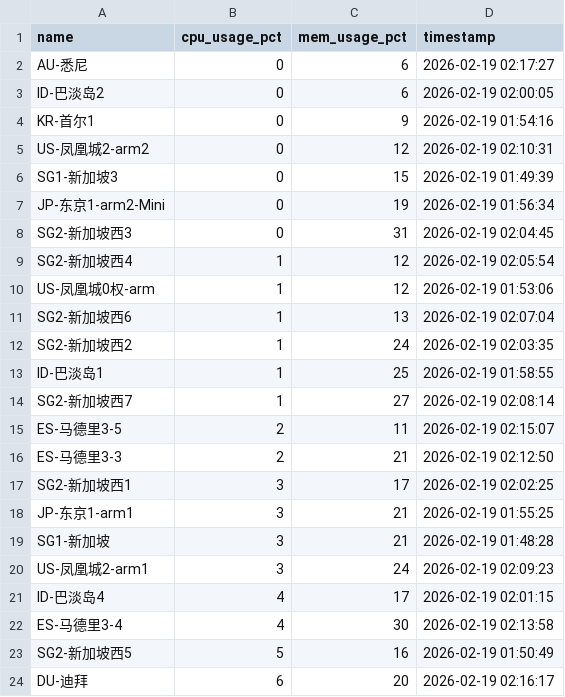
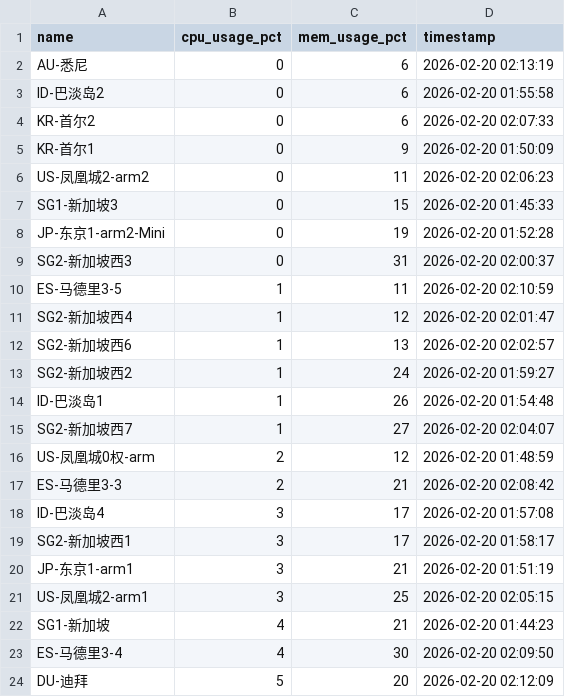
Before and after one commit to suwei8/oci-keepalive-tunnel, a CSV file: csv/resource_usage.csv, drawn as a sheet; only a part is shown; the diff covers the shown part only.

```diff
--- a/csv/resource_usage.csv
+++ b/csv/resource_usage.csv
@@ -1,24 +1,24 @@
 name,cpu_usage_pct,mem_usage_pct,timestamp
-AU-悉尼,0,6,2026-02-19 02:17:27
-ID-巴淡岛2,0,6,2026-02-19 02:00:05
-KR-首尔1,0,9,2026-02-19 01:54:16
-US-凤凰城2-arm2,0,12,2026-02-19 02:10:31
-SG1-新加坡3,0,15,2026-02-19 01:49:39
-JP-东京1-arm2-Mini,0,19,2026-02-19 01:56:34
-SG2-新加坡西3,0,31,2026-02-19 02:04:45
-SG2-新加坡西4,1,12,2026-02-19 02:05:54
-US-凤凰城0权-arm,1,12,2026-02-19 01:53:06
-SG2-新加坡西6,1,13,2026-02-19 02:07:04
-SG2-新加坡西2,1,24,2026-02-19 02:03:35
-ID-巴淡岛1,1,25,2026-02-19 01:58:55
-SG2-新加坡西7,1,27,2026-02-19 02:08:14
-ES-马德里3-5,2,11,2026-02-19 02:15:07
-ES-马德里3-3,2,21,2026-02-19 02:12:50
-SG2-新加坡西1,3,17,2026-02-19 02:02:25
-JP-东京1-arm1,3,21,2026-02-19 01:55:25
-SG1-新加坡,3,21,2026-02-19 01:48:28
-US-凤凰城2-arm1,3,24,2026-02-19 02:09:23
-ID-巴淡岛4,4,17,2026-02-19 02:01:15
-ES-马德里3-4,4,30,2026-02-19 02:13:58
-SG2-新加坡西5,5,16,2026-02-19 01:50:49
-DU-迪拜,6,20,2026-02-19 02:16:17
+AU-悉尼,0,6,2026-02-20 02:13:19
+ID-巴淡岛2,0,6,2026-02-20 01:55:58
+KR-首尔2,0,6,2026-02-20 02:07:33
+KR-首尔1,0,9,2026-02-20 01:50:09
+US-凤凰城2-arm2,0,11,2026-02-20 02:06:23
+SG1-新加坡3,0,15,2026-02-20 01:45:33
+JP-东京1-arm2-Mini,0,19,2026-02-20 01:52:28
+SG2-新加坡西3,0,31,2026-02-20 02:00:37
+ES-马德里3-5,1,11,2026-02-20 02:10:59
+SG2-新加坡西4,1,12,2026-02-20 02:01:47
+SG2-新加坡西6,1,13,2026-02-20 02:02:57
+SG2-新加坡西2,1,24,2026-02-20 01:59:27
+ID-巴淡岛1,1,26,2026-02-20 01:54:48
+SG2-新加坡西7,1,27,2026-02-20 02:04:07
+US-凤凰城0权-arm,2,12,2026-02-20 01:48:59
+ES-马德里3-3,2,21,2026-02-20 02:08:42
+ID-巴淡岛4,3,17,2026-02-20 01:57:08
+SG2-新加坡西1,3,17,2026-02-20 01:58:17
+JP-东京1-arm1,3,21,2026-02-20 01:51:19
+US-凤凰城2-arm1,3,25,2026-02-20 02:05:15
+SG1-新加坡,4,21,2026-02-20 01:44:23
+ES-马德里3-4,4,30,2026-02-20 02:09:50
+DU-迪拜,5,20,2026-02-20 02:12:09
```
Also changed, not shown: 1 added row, 1 removed row and 5 edited cells elsewhere in this file.
